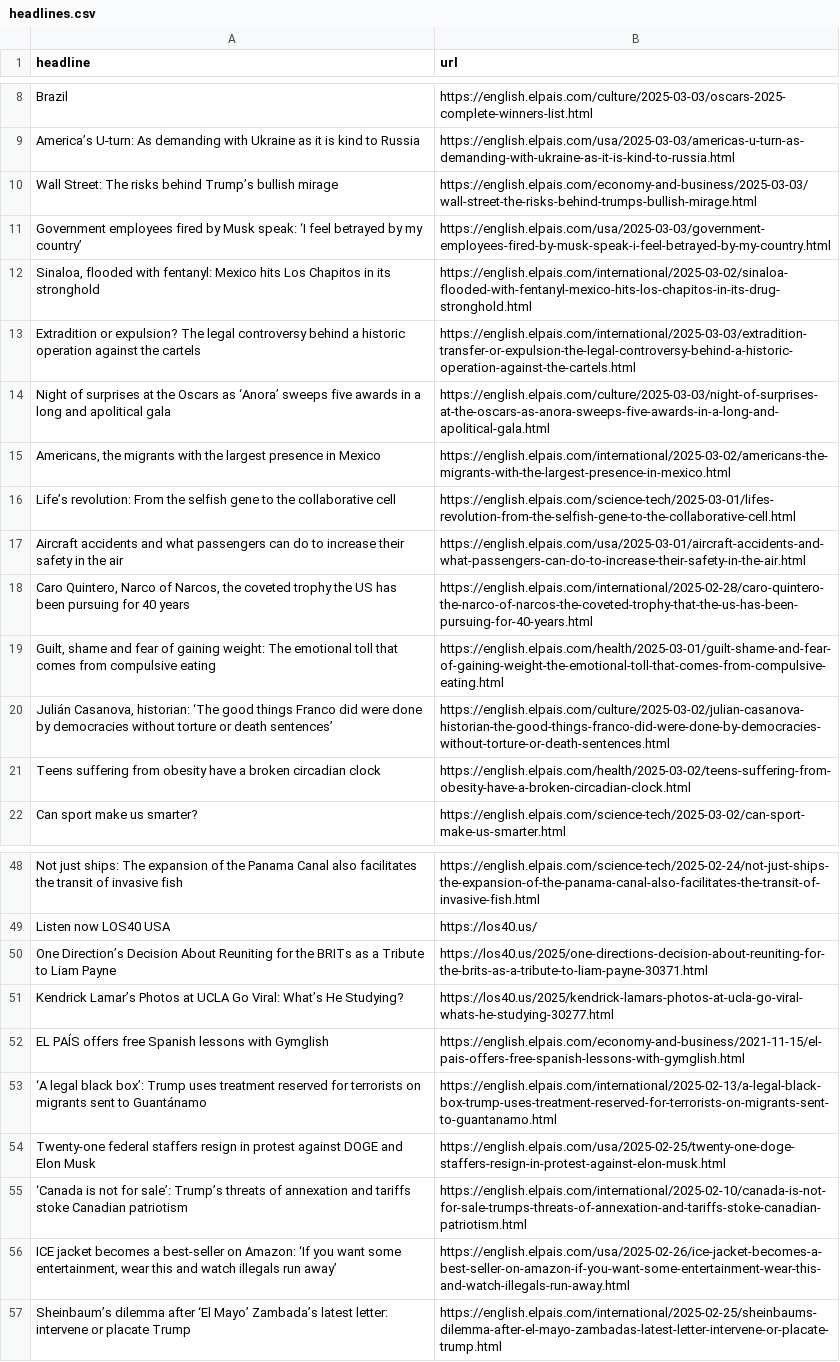
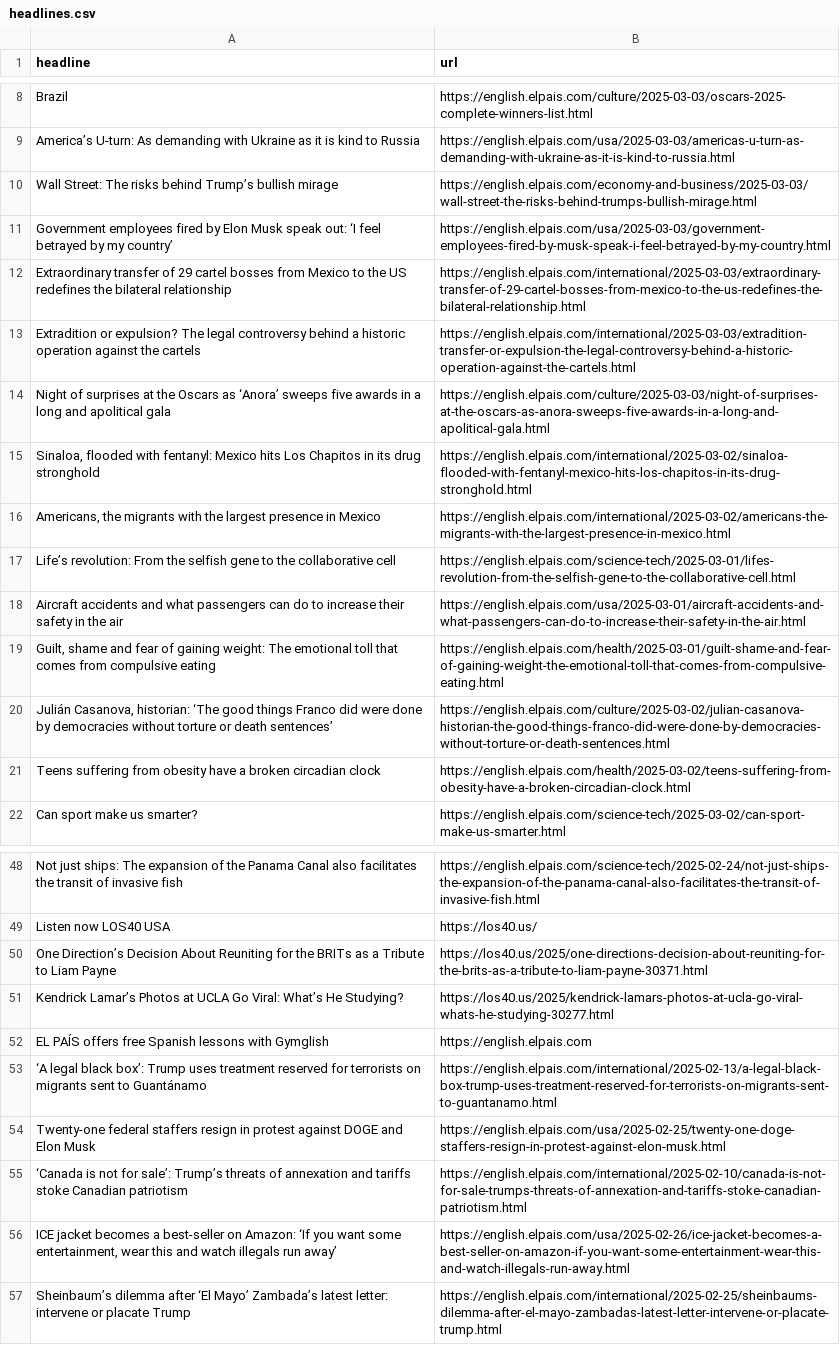
Before and after one commit to masashiijichi/el-pais-autoscraper, a CSV file: headlines.csv, drawn as a sheet; only a part is shown, gaps mark what is left out.

```diff
--- a/headlines.csv
+++ b/headlines.csv
@@ -10,6 +10,7 @@ America’s U-turn: As demanding with Ukraine as it is kind to Russia,https://en
 Wall Street: The risks behind Trump’s bullish mirage,https://english.elpais.com/economy-and-business/2025-03-03/wall-street-the-risks-behind-trumps-bullish-mirage.html
-Government employees fired by Musk speak: ‘I feel betrayed by my country’ ,https://english.elpais.com/usa/2025-03-03/government-employees-fired-by-musk-speak-i-feel-betrayed-by-my-country.html
-"Sinaloa, flooded with fentanyl: Mexico hits Los Chapitos in its stronghold",https://english.elpais.com/international/2025-03-02/sinaloa-flooded-with-fentanyl-mexico-hits-los-chapitos-in-its-drug-stronghold.html
+Government employees fired by Elon Musk speak out: ‘I feel betrayed by my country’,https://english.elpais.com/usa/2025-03-03/government-employees-fired-by-musk-speak-i-feel-betrayed-by-my-country.html
+Extraordinary transfer of 29 cartel bosses from Mexico to the US redefines the bilateral relationship,https://english.elpais.com/international/2025-03-03/extraordinary-transfer-of-29-cartel-bosses-from-mexico-to-the-us-redefines-the-bilateral-relationship.html
 Extradition or expulsion? The legal controversy behind a historic operation against the cartels,https://english.elpais.com/international/2025-03-03/extradition-transfer-or-expulsion-the-legal-controversy-behind-a-historic-operation-against-the-cartels.html
 Night of surprises at the Oscars as ‘Anora’ sweeps five awards in a long and apolitical gala ,https://english.elpais.com/culture/2025-03-03/night-of-surprises-at-the-oscars-as-anora-sweeps-five-awards-in-a-long-and-apolitical-gala.html
+"Sinaloa, flooded with fentanyl: Mexico hits Los Chapitos in its drug stronghold",https://english.elpais.com/international/2025-03-02/sinaloa-flooded-with-fentanyl-mexico-hits-los-chapitos-in-its-drug-stronghold.html
 "Americans, the migrants with the largest presence in Mexico",https://english.elpais.com/international/2025-03-02/americans-the-migrants-with-the-largest-presence-in-mexico.html
@@ -17,3 +18,2 @@ Life’s revolution: From the selfish gene to the collaborative cell,https://eng
 Aircraft accidents and what passengers can do to increase their safety in the air,https://english.elpais.com/usa/2025-03-01/aircraft-accidents-and-what-passengers-can-do-to-increase-their-safety-in-the-air.html
-"Caro Quintero, Narco of Narcos, the coveted trophy the US has been pursuing for 40 years",https://english.elpais.com/international/2025-02-28/caro-quintero-the-narco-of-narcos-the-coveted-trophy-that-the-us-has-been-pursuing-for-40-years.html
 "Guilt, shame and fear of gaining weight: The emotional toll that comes from compulsive eating",https://english.elpais.com/health/2025-03-01/guilt-shame-and-fear-of-gaining-weight-the-emotional-toll-that-comes-from-compulsive-eating.html
@@ -51,3 +51,3 @@ One Direction’s Decision About Reuniting for the BRITs as a Tribute to Liam Pa
 Kendrick Lamar’s Photos at UCLA Go Viral: What’s He Studying?,https://los40.us/2025/kendrick-lamars-photos-at-ucla-go-viral-whats-he-studying-30277.html
-EL PAÍS offers free Spanish lessons with Gymglish,https://english.elpais.com/economy-and-business/2021-11-15/el-pais-offers-free-spanish-lessons-with-gymglish.html
+EL PAÍS offers free Spanish lessons with Gymglish,https://english.elpais.com
 ‘A legal black box’: Trump uses treatment reserved for terrorists on migrants sent to Guantánamo,https://english.elpais.com/international/2025-02-13/a-legal-black-box-trump-uses-treatment-reserved-for-terrorists-on-migrants-sent-to-guantanamo.html
```
